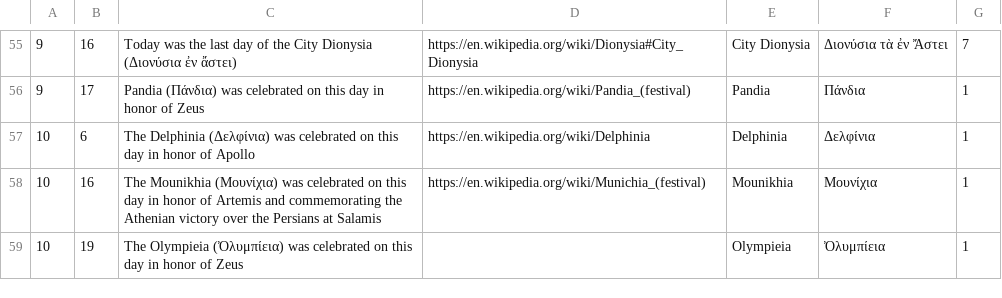
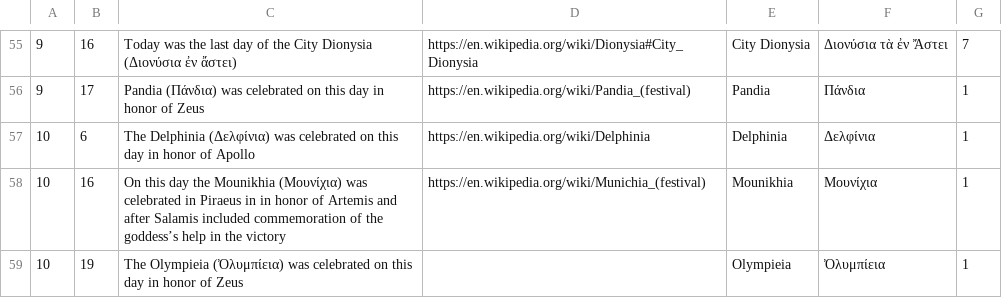
Before and after one commit to seanredmond/hemerologion-bot, a TSV file: festivals.tsv, drawn as a sheet; only a part is shown, gaps mark what is left out.

Commit message:
Improve Mounikhia

```diff
--- a/festivals.tsv
+++ b/festivals.tsv
@@ -57,3 +57,3 @@
 10	6	"The Delphinia (Δελφίνια) was celebrated on this day in honor of Apollo"	"https://en.wikipedia.org/wiki/Delphinia"	"Delphinia"	"Δελφίνια"	1
-10	16	"The Mounikhia (Μουνίχια) was celebrated on this day in honor of Artemis and commemorating the Athenian victory over the Persians at Salamis"	"https://en.wikipedia.org/wiki/Munichia_(festival)"	"Mounikhia"	"Μουνίχια"	1
+10	16	"On this day the Mounikhia (Μουνίχια) was celebrated in Piraeus in in honor of Artemis and after Salamis included commemoration of the goddess’s help in the victory"	"https://en.wikipedia.org/wiki/Munichia_(festival)"	"Mounikhia"	"Μουνίχια"	1
 10	19	"The Olympieia (Ὀλυμπίεια) was celebrated on this day in honor of Zeus"		"Olympieia"	"Ὀλυμπίεια"	1
```
